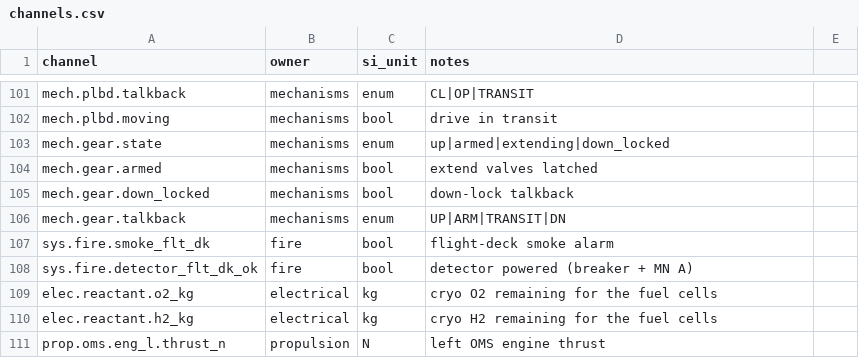
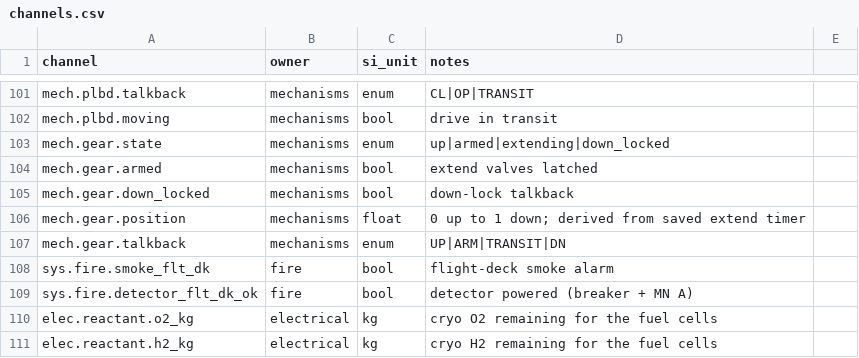
Before and after one commit to scomofo/shuttle-deck, a CSV file: assets/data/cockpit/channels.csv, drawn as a sheet; only a part is shown, gaps mark what is left out; the shorter side is filled out with more unchanged rows.

Commit message:
Drive gear drag and recovery from mechanism extension

```diff
--- a/assets/data/cockpit/channels.csv
+++ b/assets/data/cockpit/channels.csv
@@ -105,2 +105,3 @@ mech.gear.armed,mechanisms,bool,extend valves latched
 mech.gear.down_locked,mechanisms,bool,down-lock talkback
+mech.gear.position,mechanisms,float,0 up to 1 down; derived from saved extend timer
 mech.gear.talkback,mechanisms,enum,UP|ARM|TRANSIT|DN
```
Also changed, not shown: 12 other files.
